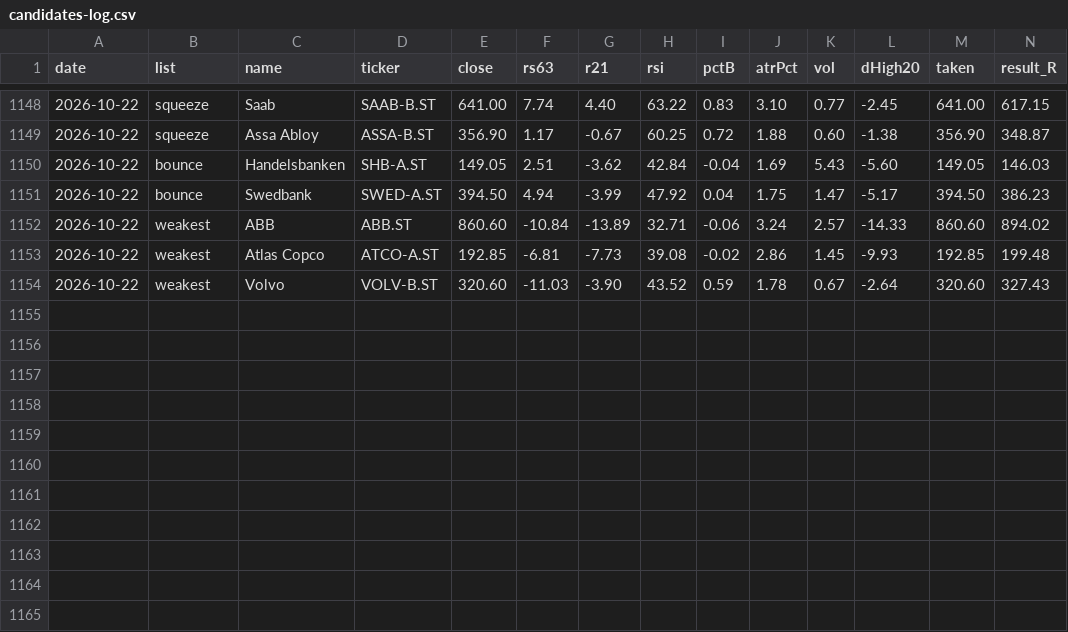
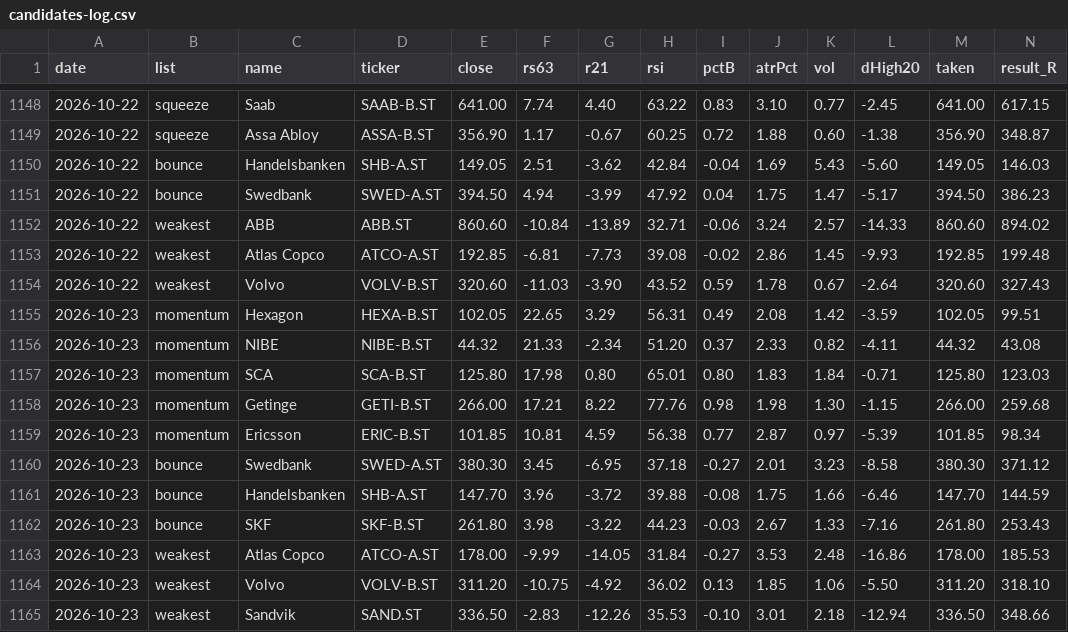
Before and after one commit to alexgianni777-tech/omxs30, a CSV file: candidates-log.csv, drawn as a sheet; only a part is shown, gaps mark what is left out; rows hold the shown columns only; the diff names each change by its address in the sheet, - before the commit and + after, or states it on an @@ line.

```diff
--- a/candidates-log.csv
+++ b/candidates-log.csv
+row 1155: 2026-10-23 | momentum | Hexagon | HEXA-B.ST | 102.05 | 22.65 | 3.29 | 56.31 | 0.49 | 2.08 | 1.42 | -3.59 | 102.05 | 99.51
+row 1156: 2026-10-23 | momentum | NIBE | NIBE-B.ST | 44.32 | 21.33 | -2.34 | 51.20 | 0.37 | 2.33 | 0.82 | -4.11 | 44.32 | 43.08
+row 1157: 2026-10-23 | momentum | SCA | SCA-B.ST | 125.80 | 17.98 | 0.80 | 65.01 | 0.80 | 1.83 | 1.84 | -0.71 | 125.80 | 123.03
+row 1158: 2026-10-23 | momentum | Getinge | GETI-B.ST | 266.00 | 17.21 | 8.22 | 77.76 | 0.98 | 1.98 | 1.30 | -1.15 | 266.00 | 259.68
+row 1159: 2026-10-23 | momentum | Ericsson | ERIC-B.ST | 101.85 | 10.81 | 4.59 | 56.38 | 0.77 | 2.87 | 0.97 | -5.39 | 101.85 | 98.34
+row 1160: 2026-10-23 | bounce | Swedbank | SWED-A.ST | 380.30 | 3.45 | -6.95 | 37.18 | -0.27 | 2.01 | 3.23 | -8.58 | 380.30 | 371.12
+row 1161: 2026-10-23 | bounce | Handelsbanken | SHB-A.ST | 147.70 | 3.96 | -3.72 | 39.88 | -0.08 | 1.75 | 1.66 | -6.46 | 147.70 | 144.59
+row 1162: 2026-10-23 | bounce | SKF | SKF-B.ST | 261.80 | 3.98 | -3.22 | 44.23 | -0.03 | 2.67 | 1.33 | -7.16 | 261.80 | 253.43
+row 1163: 2026-10-23 | weakest | Atlas Copco | ATCO-A.ST | 178.00 | -9.99 | -14.05 | 31.84 | -0.27 | 3.53 | 2.48 | -16.86 | 178.00 | 185.53
+row 1164: 2026-10-23 | weakest | Volvo | VOLV-B.ST | 311.20 | -10.75 | -4.92 | 36.02 | 0.13 | 1.85 | 1.06 | -5.50 | 311.20 | 318.10
+row 1165: 2026-10-23 | weakest | Sandvik | SAND.ST | 336.50 | -2.83 | -12.26 | 35.53 | -0.10 | 3.01 | 2.18 | -12.94 | 336.50 | 348.66
```
Also changed, not shown: 3 other files.
